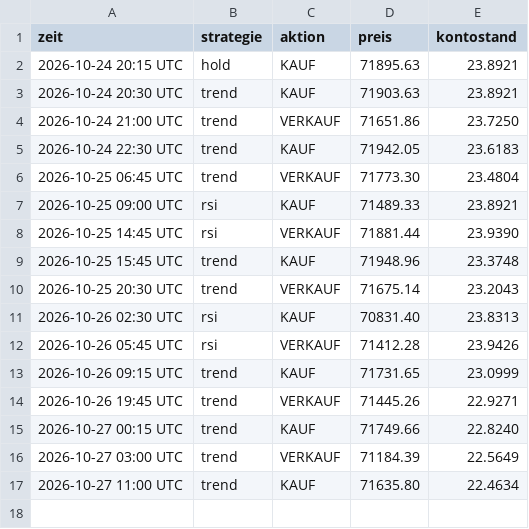
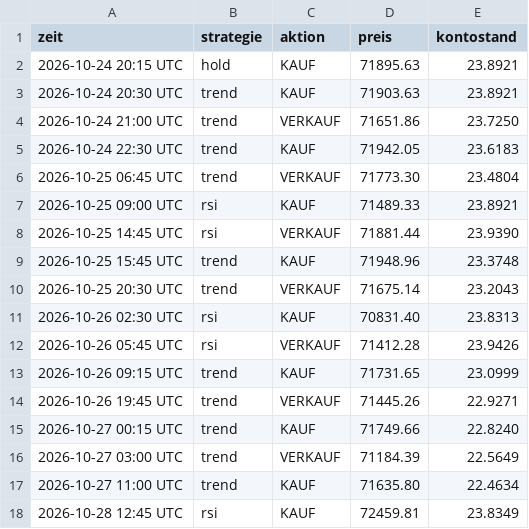
Before and after one commit to t7v7hcdys5-del/legendary-fiesta-trading, a CSV file: trades.csv, drawn as a sheet.

```diff
--- a/trades.csv
+++ b/trades.csv
@@ -17 +17,2 @@ zeit,strategie,aktion,preis,kontostand
 2026-10-27 11:00 UTC,trend,KAUF,71635.80,22.4634
+2026-10-28 12:45 UTC,rsi,KAUF,72459.81,23.8349
```
Also changed, not shown: equity.csv, 3 other files.
